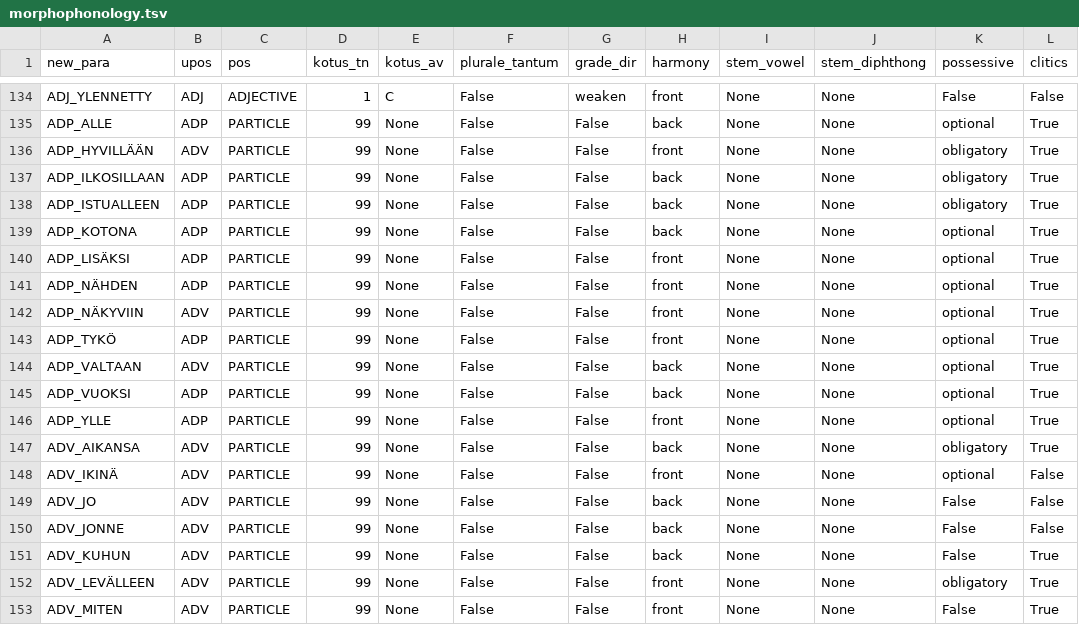
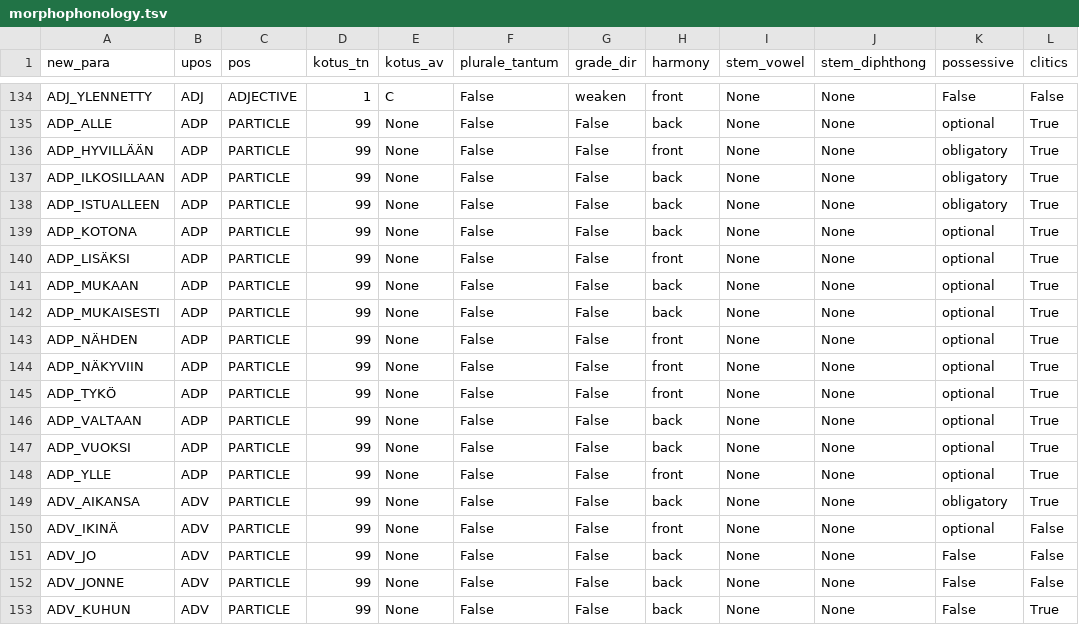
Before and after one commit to flammie/omorfi, a TSV file: src/paradigms/morphophonology.tsv, drawn as a sheet; only a part is shown, gaps mark what is left out; the shorter side is filled out with more unchanged rows.

```diff
--- a/src/paradigms/morphophonology.tsv
+++ b/src/paradigms/morphophonology.tsv
@@ -135,3 +135,3 @@ ADJ_YLENNETTY	ADJ	ADJECTIVE	1	C	False	weaken	front	None	None	False	False
 ADP_ALLE	ADP	PARTICLE	99	None	False	False	back	None	None	optional	True
-ADP_HYVILLÄÄN	ADV	PARTICLE	99	None	False	False	front	None	None	obligatory	True
+ADP_HYVILLÄÄN	ADP	PARTICLE	99	None	False	False	front	None	None	obligatory	True
 ADP_ILKOSILLAAN	ADP	PARTICLE	99	None	False	False	back	None	None	obligatory	True
@@ -140,6 +140,8 @@ ADP_KOTONA	ADP	PARTICLE	99	None	False	False	back	None	None	optional	True
 ADP_LISÄKSI	ADP	PARTICLE	99	None	False	False	front	None	None	optional	True
+ADP_MUKAAN	ADP	PARTICLE	99	None	False	False	back	None	None	optional	True
+ADP_MUKAISESTI	ADP	PARTICLE	99	None	False	False	back	None	None	optional	True
 ADP_NÄHDEN	ADP	PARTICLE	99	None	False	False	front	None	None	optional	True
-ADP_NÄKYVIIN	ADV	PARTICLE	99	None	False	False	front	None	None	optional	True
+ADP_NÄKYVIIN	ADP	PARTICLE	99	None	False	False	front	None	None	optional	True
 ADP_TYKÖ	ADP	PARTICLE	99	None	False	False	front	None	None	optional	True
-ADP_VALTAAN	ADV	PARTICLE	99	None	False	False	back	None	None	optional	True
+ADP_VALTAAN	ADP	PARTICLE	99	None	False	False	back	None	None	optional	True
 ADP_VUOKSI	ADP	PARTICLE	99	None	False	False	back	None	None	optional	True
```
Also changed, not shown: src/attributes/lexicalised-inflection.tsv, src/attributes/prontype.tsv, 2 other files.
